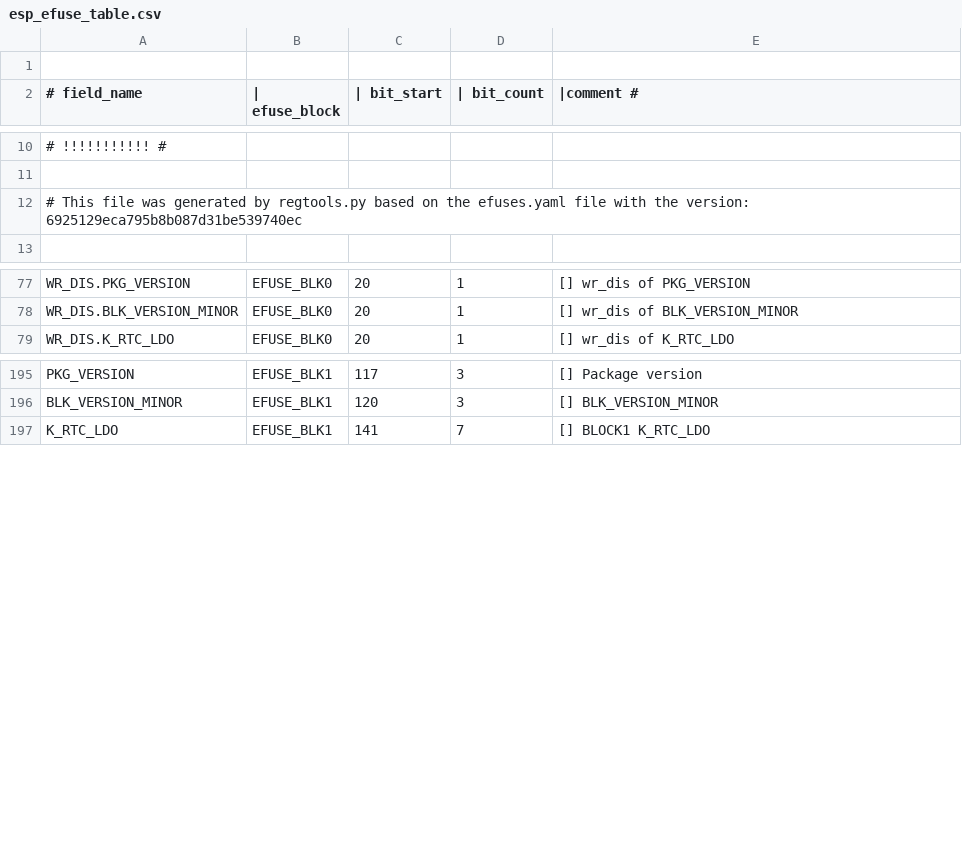
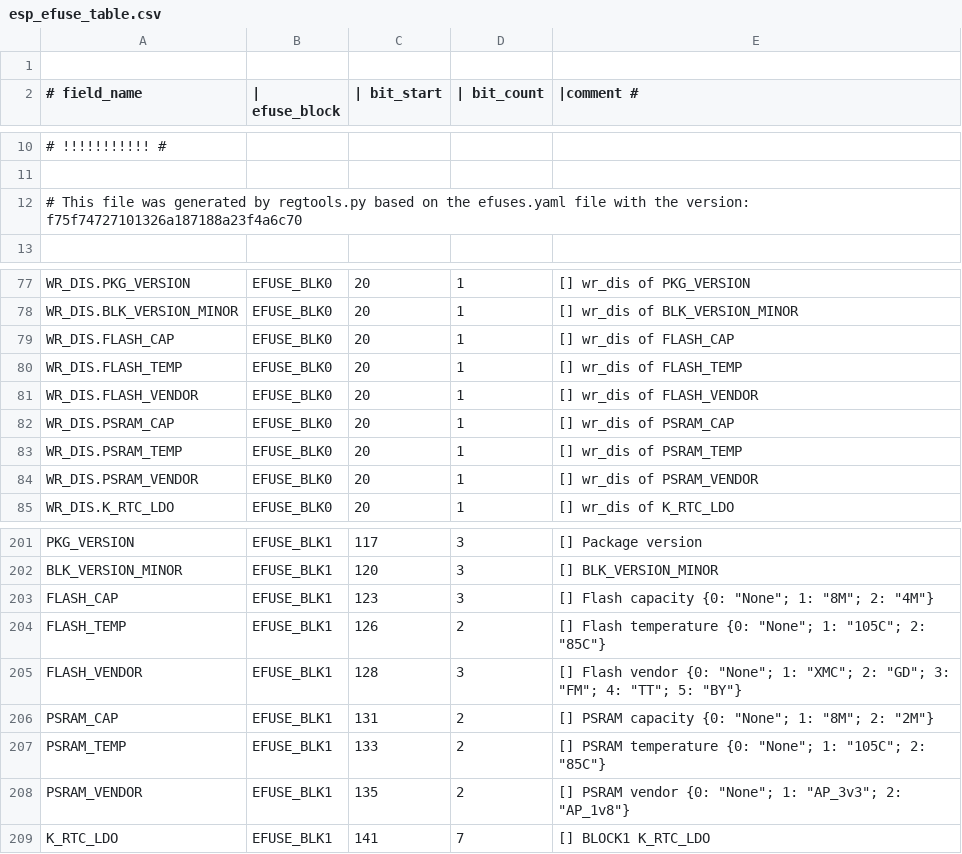
Before and after one commit to fdcavalcanti/esp-hal-3rdparty, a CSV file: components/efuse/esp32s3/esp_efuse_table.csv, drawn as a sheet; only a part is shown, gaps mark what is left out.

Commit message:
feat(efuse): Add flash&psram efuses for S3

```diff
--- a/components/efuse/esp32s3/esp_efuse_table.csv
+++ b/components/efuse/esp32s3/esp_efuse_table.csv
@@ -11,3 +11,3 @@
 
-# This file was generated by regtools.py based on the efuses.yaml file with the version: 6925129eca795b8b087d31be539740ec
+# This file was generated by regtools.py based on the efuses.yaml file with the version: f75f74727101326a187188a23f4a6c70
 
@@ -78,2 +78,8 @@ WR_DIS.PKG_VERSION,                              EFUSE_BLK0,  20,   1, [] wr_dis
 WR_DIS.BLK_VERSION_MINOR,                        EFUSE_BLK0,  20,   1, [] wr_dis of BLK_VERSION_MINOR
+WR_DIS.FLASH_CAP,                                EFUSE_BLK0,  20,   1, [] wr_dis of FLASH_CAP
+WR_DIS.FLASH_TEMP,                               EFUSE_BLK0,  20,   1, [] wr_dis of FLASH_TEMP
+WR_DIS.FLASH_VENDOR,                             EFUSE_BLK0,  20,   1, [] wr_dis of FLASH_VENDOR
+WR_DIS.PSRAM_CAP,                                EFUSE_BLK0,  20,   1, [] wr_dis of PSRAM_CAP
+WR_DIS.PSRAM_TEMP,                               EFUSE_BLK0,  20,   1, [] wr_dis of PSRAM_TEMP
+WR_DIS.PSRAM_VENDOR,                             EFUSE_BLK0,  20,   1, [] wr_dis of PSRAM_VENDOR
 WR_DIS.K_RTC_LDO,                                EFUSE_BLK0,  20,   1, [] wr_dis of K_RTC_LDO
@@ -196,2 +202,8 @@ PKG_VERSION,                                     EFUSE_BLK1, 117,   3, [] Packag
 BLK_VERSION_MINOR,                               EFUSE_BLK1, 120,   3, [] BLK_VERSION_MINOR
+FLASH_CAP,                                       EFUSE_BLK1, 123,   3, [] Flash capacity {0: "None"; 1: "8M"; 2: "4M"}
+FLASH_TEMP,                                      EFUSE_BLK1, 126,   2, [] Flash temperature {0: "None"; 1: "105C"; 2: "85C"}
+FLASH_VENDOR,                                    EFUSE_BLK1, 128,   3, [] Flash vendor {0: "None"; 1: "XMC"; 2: "GD"; 3: "FM"; 4: "TT"; 5: "BY"}
+PSRAM_CAP,                                       EFUSE_BLK1, 131,   2, [] PSRAM capacity {0: "None"; 1: "8M"; 2: "2M"}
+PSRAM_TEMP,                                      EFUSE_BLK1, 133,   2, [] PSRAM temperature {0: "None"; 1: "105C"; 2: "85C"}
+PSRAM_VENDOR,                                    EFUSE_BLK1, 135,   2, [] PSRAM vendor {0: "None"; 1: "AP_3v3"; 2: "AP_1v8"}
 K_RTC_LDO,                                       EFUSE_BLK1, 141,   7, [] BLOCK1 K_RTC_LDO
```
Also changed, not shown: 6 other files.
